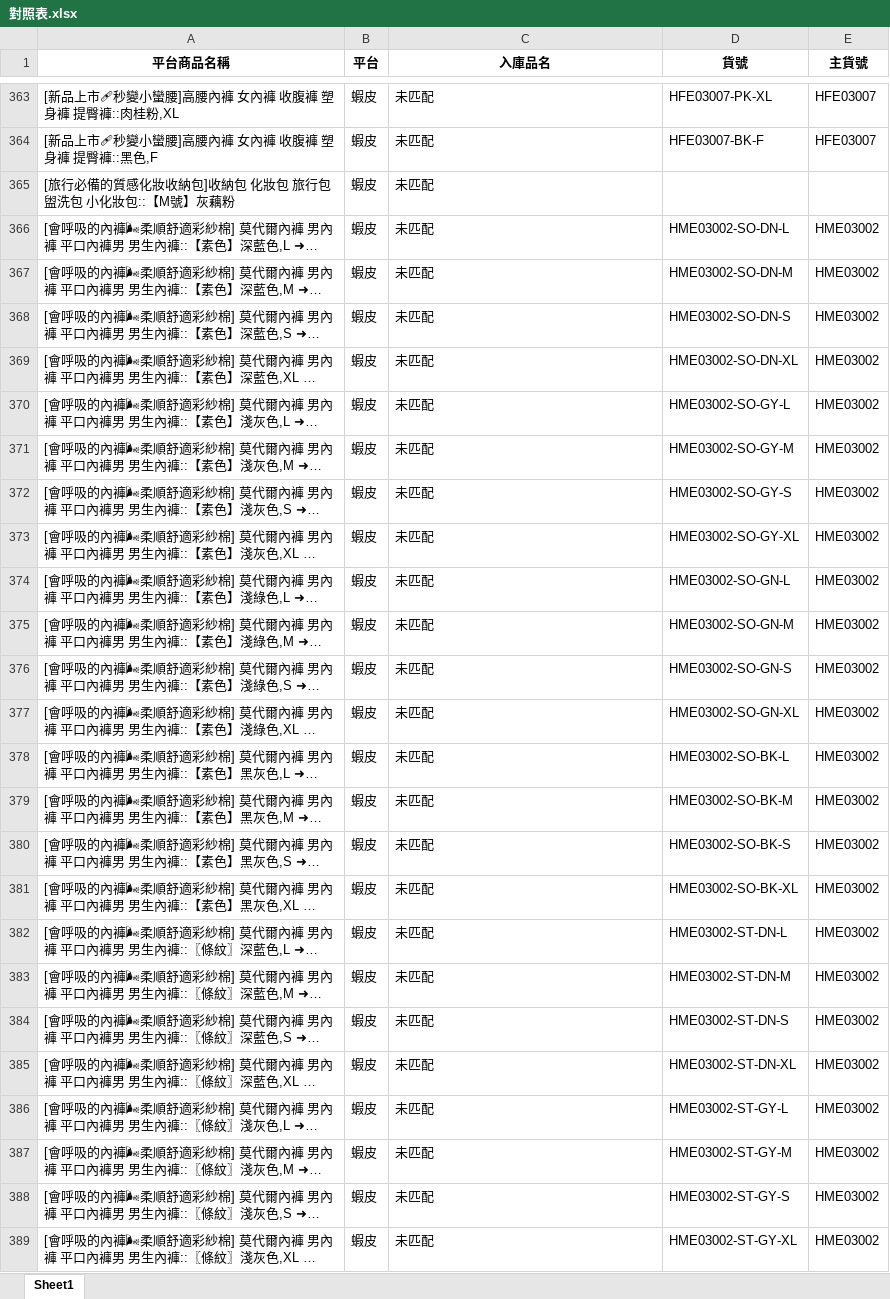
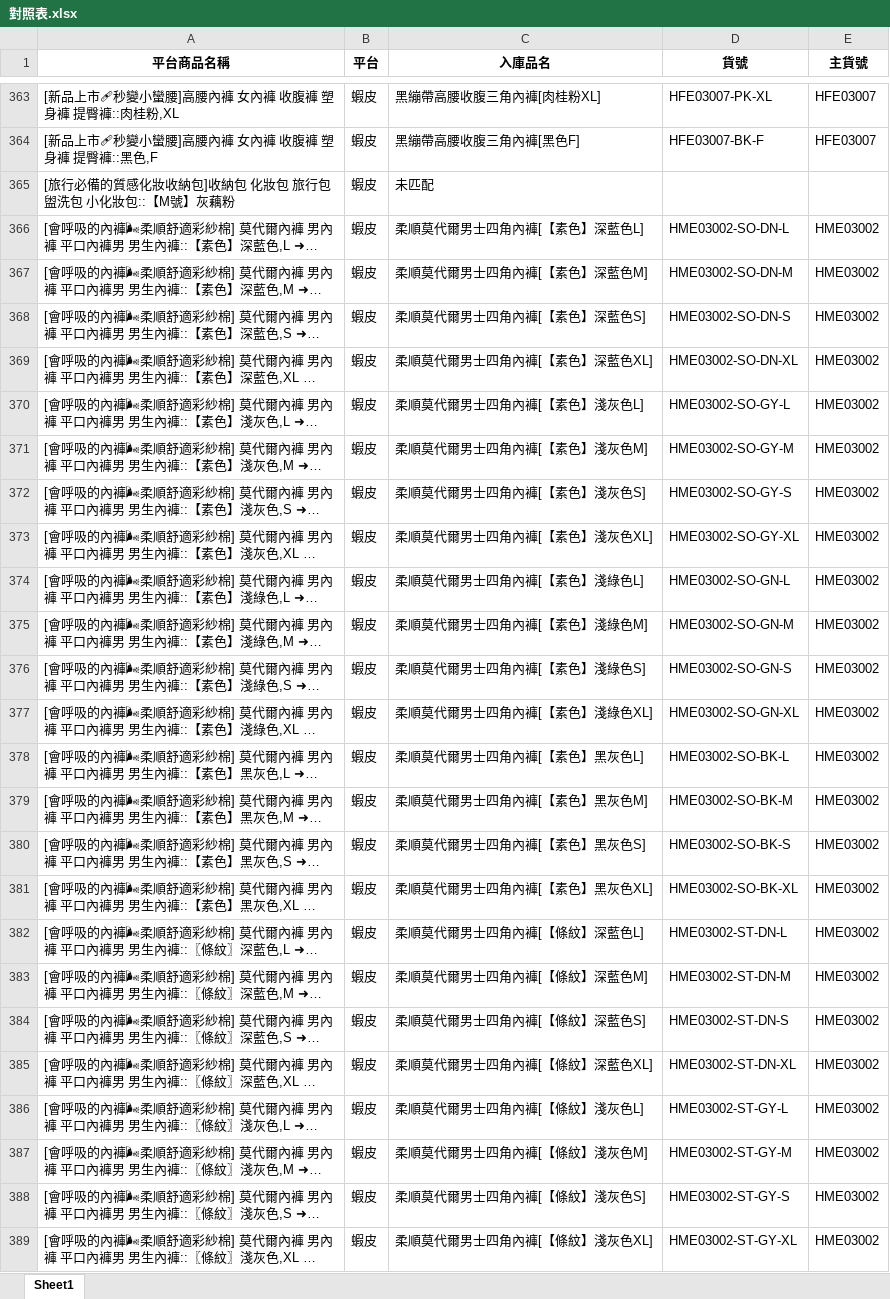
Before and after one commit to lee2nd/e-commerce-ERP-system-streamlit-app, an Excel workbook: data/對照表.xlsx, sheet Sheet1, drawn as a sheet; only a part is shown, gaps mark what is left out; long unchanged cells end in …; values as stored, in another font and other column widths than the file's, no borders; the diff covers the shown part only; the diff names each change by its address in the sheet, - before the commit and + after, or states it on an @@ line.

Commit message:
chore: update 對照表.xlsx

```diff
--- a/data/對照表.xlsx (sheet Sheet1)
+++ b/data/對照表.xlsx (sheet Sheet1)
-C363 (入庫品名): 未匹配
+C363 (入庫品名): 黑繃帶高腰收腹三角內褲[肉桂粉XL]
-C364 (入庫品名): 未匹配
+C364 (入庫品名): 黑繃帶高腰收腹三角內褲[黑色F]
-C366 (入庫品名): 未匹配
+C366 (入庫品名): 柔順莫代爾男士四角內褲[【素色】深藍色L]
-C367 (入庫品名): 未匹配
+C367 (入庫品名): 柔順莫代爾男士四角內褲[【素色】深藍色M]
-C368 (入庫品名): 未匹配
+C368 (入庫品名): 柔順莫代爾男士四角內褲[【素色】深藍色S]
-C369 (入庫品名): 未匹配
+C369 (入庫品名): 柔順莫代爾男士四角內褲[【素色】深藍色XL]
-C370 (入庫品名): 未匹配
+C370 (入庫品名): 柔順莫代爾男士四角內褲[【素色】淺灰色L]
-C371 (入庫品名): 未匹配
+C371 (入庫品名): 柔順莫代爾男士四角內褲[【素色】淺灰色M]
-C372 (入庫品名): 未匹配
+C372 (入庫品名): 柔順莫代爾男士四角內褲[【素色】淺灰色S]
-C373 (入庫品名): 未匹配
+C373 (入庫品名): 柔順莫代爾男士四角內褲[【素色】淺灰色XL]
-C374 (入庫品名): 未匹配
+C374 (入庫品名): 柔順莫代爾男士四角內褲[【素色】淺綠色L]
-C375 (入庫品名): 未匹配
+C375 (入庫品名): 柔順莫代爾男士四角內褲[【素色】淺綠色M]
-C376 (入庫品名): 未匹配
+C376 (入庫品名): 柔順莫代爾男士四角內褲[【素色】淺綠色S]
-C377 (入庫品名): 未匹配
+C377 (入庫品名): 柔順莫代爾男士四角內褲[【素色】淺綠色XL]
-C378 (入庫品名): 未匹配
+C378 (入庫品名): 柔順莫代爾男士四角內褲[【素色】黑灰色L]
-C379 (入庫品名): 未匹配
+C379 (入庫品名): 柔順莫代爾男士四角內褲[【素色】黑灰色M]
-C380 (入庫品名): 未匹配
+C380 (入庫品名): 柔順莫代爾男士四角內褲[【素色】黑灰色S]
-C381 (入庫品名): 未匹配
+C381 (入庫品名): 柔順莫代爾男士四角內褲[【素色】黑灰色XL]
-C382 (入庫品名): 未匹配
+C382 (入庫品名): 柔順莫代爾男士四角內褲[【條紋】深藍色L]
-C383 (入庫品名): 未匹配
+C383 (入庫品名): 柔順莫代爾男士四角內褲[【條紋】深藍色M]
-C384 (入庫品名): 未匹配
+C384 (入庫品名): 柔順莫代爾男士四角內褲[【條紋】深藍色S]
-C385 (入庫品名): 未匹配
+C385 (入庫品名): 柔順莫代爾男士四角內褲[【條紋】深藍色XL]
-C386 (入庫品名): 未匹配
+C386 (入庫品名): 柔順莫代爾男士四角內褲[【條紋】淺灰色L]
-C387 (入庫品名): 未匹配
+C387 (入庫品名): 柔順莫代爾男士四角內褲[【條紋】淺灰色M]
-C388 (入庫品名): 未匹配
+C388 (入庫品名): 柔順莫代爾男士四角內褲[【條紋】淺灰色S]
-C389 (入庫品名): 未匹配
+C389 (入庫品名): 柔順莫代爾男士四角內褲[【條紋】淺灰色XL]
```
Also changed, not shown: 581 edited cells elsewhere in this sheet.
